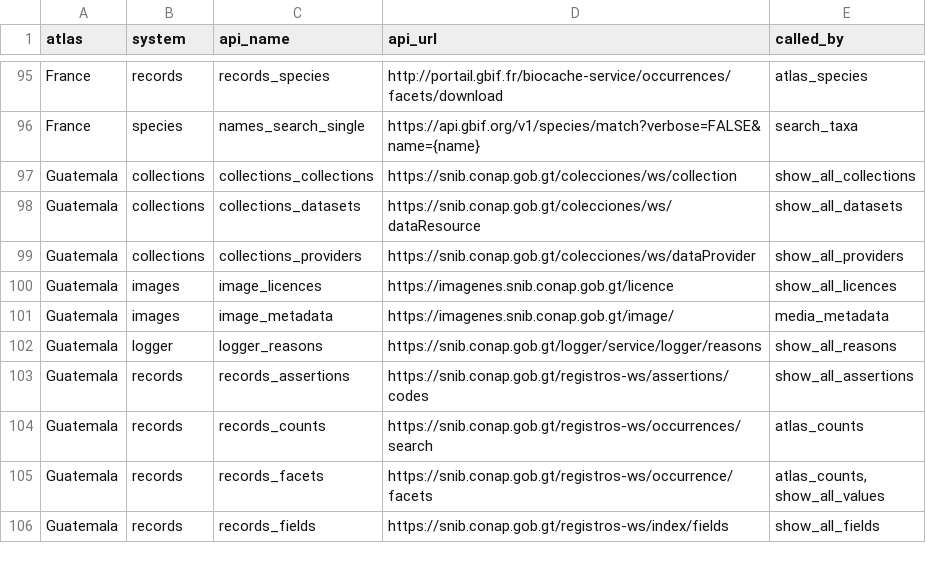
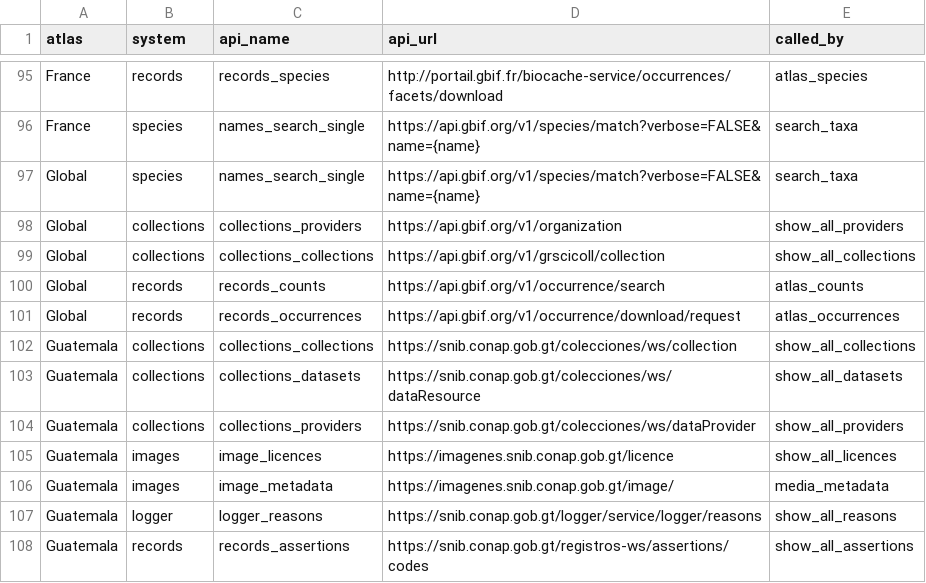
Before and after one commit to AtlasOfLivingAustralia/galah-R, a CSV file: data-raw/node_config.csv, drawn as a sheet; only a part is shown, gaps mark what is left out; the shorter side is filled out with more unchanged rows.

Commit message:
Add `show_all` functions for GBIF (#172)
- web-scrape data for `fields` and `assertions`
- support `collections` and `providers` via API with pagination
- `show_all_datasets` too large to work (~80k), but API supports queries, so `search_all_datasets` could work

```diff
--- a/data-raw/node_config.csv
+++ b/data-raw/node_config.csv
@@ -96,2 +96,7 @@ France,records,records_species,http://portail.gbif.fr/biocache-service/occurrenc
 France,species,names_search_single,https://api.gbif.org/v1/species/match?verbose=FALSE&name={name},search_taxa
+Global,species,names_search_single,https://api.gbif.org/v1/species/match?verbose=FALSE&name={name},search_taxa
+Global,collections,collections_providers,https://api.gbif.org/v1/organization,show_all_providers
+Global,collections,collections_collections,https://api.gbif.org/v1/grscicoll/collection,show_all_collections
+Global,records,records_counts,https://api.gbif.org/v1/occurrence/search,atlas_counts
+Global,records,records_occurrences,https://api.gbif.org/v1/occurrence/download/request,atlas_occurrences
 Guatemala,collections,collections_collections,https://snib.conap.gob.gt/colecciones/ws/collection,show_all_collections
```
Also changed, not shown: data-raw/node_metadata.csv, 8 other files.
